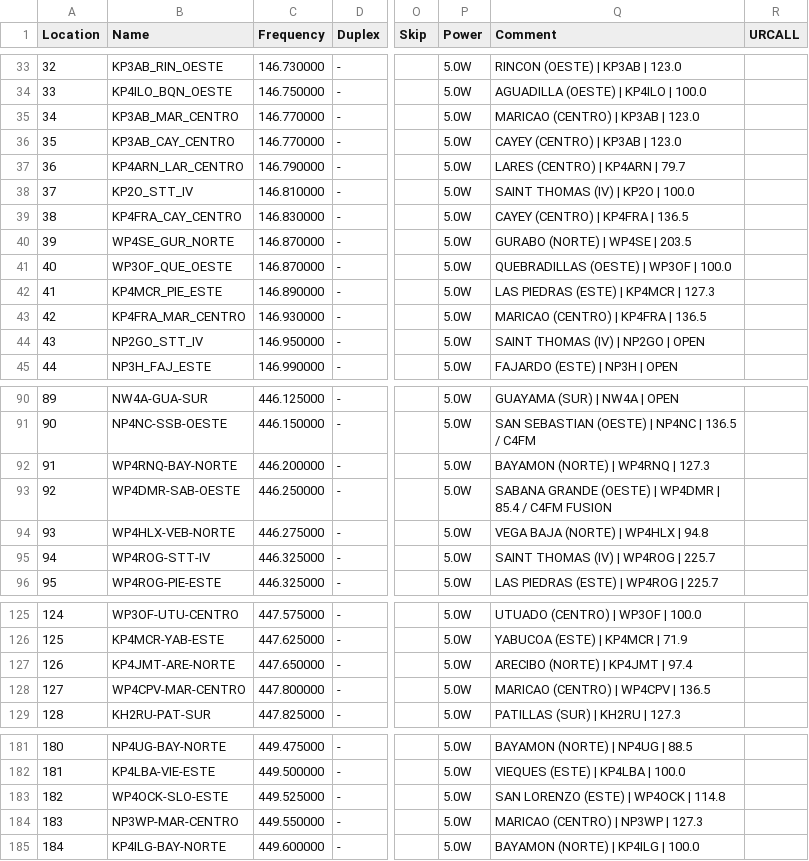
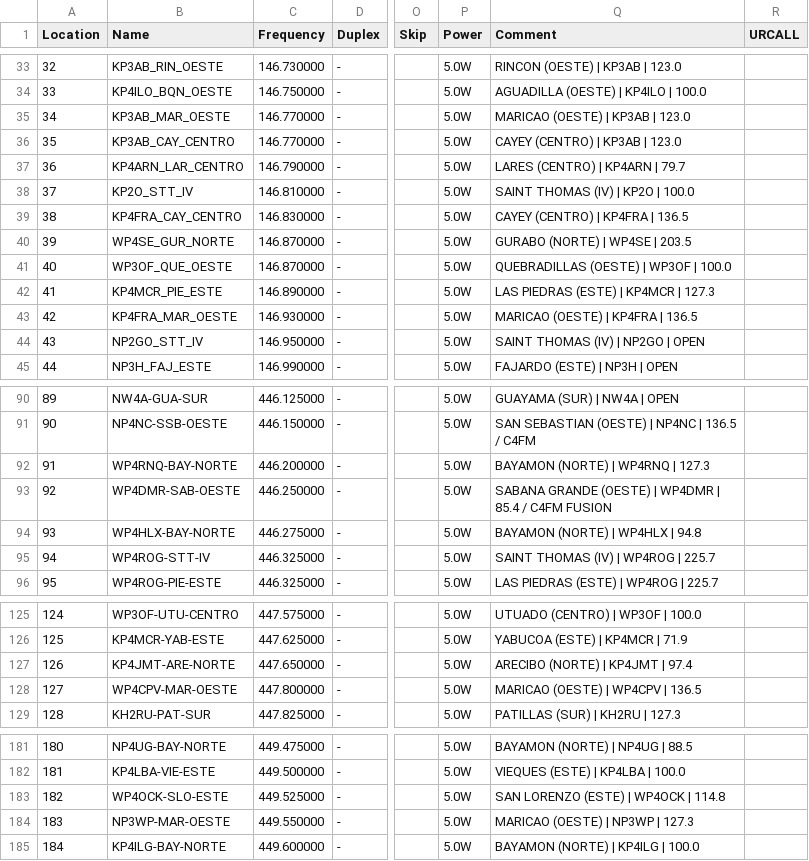
Before and after one commit to SirMelendezTech/pr-vi-repeaters, a CSV file: Repetidores_PR_CHIRP_noDMR.csv, drawn as a sheet; only a part is shown, gaps mark what is left out; the diff covers the shown part only; the diff names each change by its address in the sheet, - before the commit and + after, or states it on an @@ line.

```diff
--- a/Repetidores_PR_CHIRP_noDMR.csv
+++ b/Repetidores_PR_CHIRP_noDMR.csv
-B35 (Name): KP3AB_MAR_CENTRO
+B35 (Name): KP3AB_MAR_OESTE
-Q35 (Comment): MARICAO (CENTRO) | KP3AB | 123.0
+Q35 (Comment): MARICAO (OESTE) | KP3AB | 123.0
-B43 (Name): KP4FRA_MAR_CENTRO
+B43 (Name): KP4FRA_MAR_OESTE
-Q43 (Comment): MARICAO (CENTRO) | KP4FRA | 136.5
+Q43 (Comment): MARICAO (OESTE) | KP4FRA | 136.5
-B94 (Name): WP4HLX-VEB-NORTE
+B94 (Name): WP4HLX-BAY-NORTE
-Q94 (Comment): VEGA BAJA (NORTE) | WP4HLX | 94.8
+Q94 (Comment): BAYAMON (NORTE) | WP4HLX | 94.8
-B128 (Name): WP4CPV-MAR-CENTRO
+B128 (Name): WP4CPV-MAR-OESTE
-Q128 (Comment): MARICAO (CENTRO) | WP4CPV | 136.5
+Q128 (Comment): MARICAO (OESTE) | WP4CPV | 136.5
-B184 (Name): NP3WP-MAR-CENTRO
+B184 (Name): NP3WP-MAR-OESTE
-Q184 (Comment): MARICAO (CENTRO) | NP3WP | 127.3
+Q184 (Comment): MARICAO (OESTE) | NP3WP | 127.3
```
Also changed, not shown: 3 edited cells elsewhere in this file, Centro.csv, Norte.csv, 3 other files.
